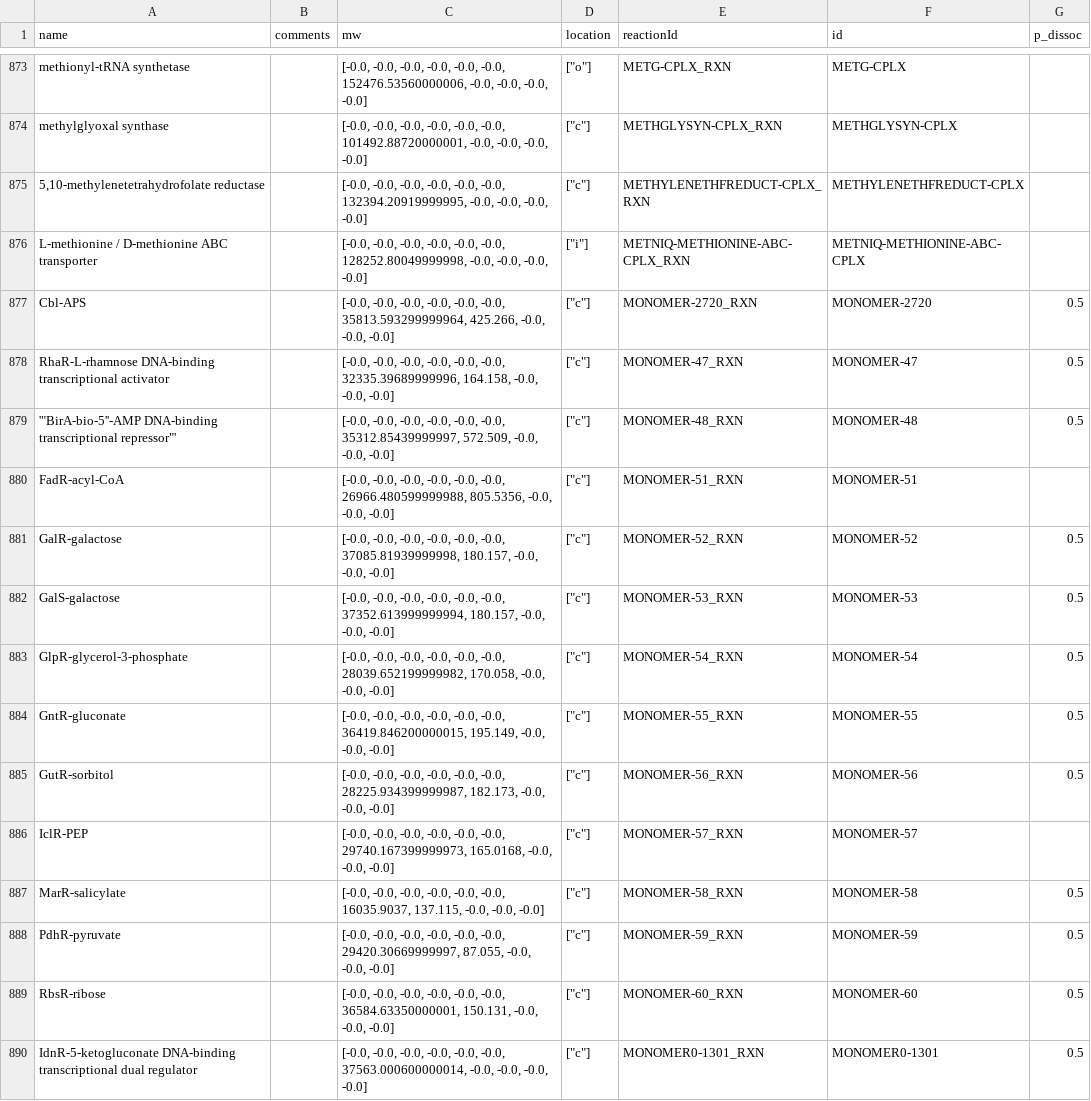
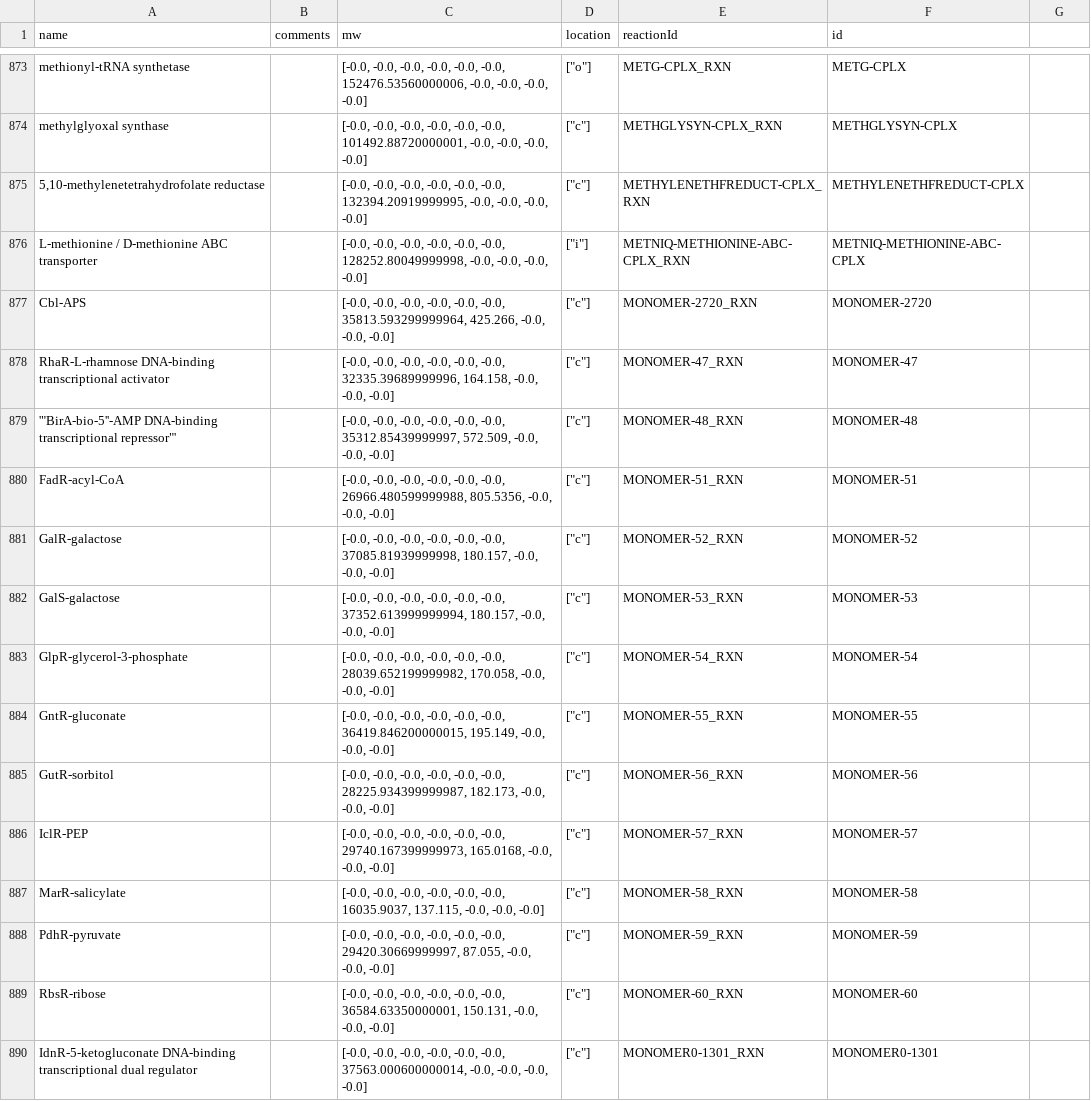
Before and after one commit to CovertLab/wcEcoli, a TSV file: reconstruction/ecoli/flat/proteinComplexes_large.tsv, drawn as a sheet; only a part is shown, gaps mark what is left out; the diff covers the shown part only.

Commit message:
Ignore p_dissoc column when copying protein complexes from the small to large list

```diff
--- a/reconstruction/ecoli/flat/proteinComplexes_large.tsv
+++ b/reconstruction/ecoli/flat/proteinComplexes_large.tsv
@@ -1 +1 @@
-"name"	"comments"	"mw"	"location"	"reactionId"	"id"	"p_dissoc"
+"name"	"comments"	"mw"	"location"	"reactionId"	"id"
@@ -876,15 +876,15 @@
 "L-methionine / D-methionine ABC transporter"	""	[-0.0, -0.0, -0.0, -0.0, -0.0, -0.0, 128252.80049999998, -0.0, -0.0, -0.0, -0.0]	["i"]	"METNIQ-METHIONINE-ABC-CPLX_RXN"	"METNIQ-METHIONINE-ABC-CPLX"
-"Cbl-APS"	""	[-0.0, -0.0, -0.0, -0.0, -0.0, -0.0, 35813.593299999964, 425.266, -0.0, -0.0, -0.0]	["c"]	"MONOMER-2720_RXN"	"MONOMER-2720"	0.5
-"RhaR-L-rhamnose DNA-binding transcriptional activator"	""	[-0.0, -0.0, -0.0, -0.0, -0.0, -0.0, 32335.39689999996, 164.158, -0.0, -0.0, -0.0]	["c"]	"MONOMER-47_RXN"	"MONOMER-47"	0.5
-'"BirA-bio-5''-AMP DNA-binding transcriptional repressor"'	""	[-0.0, -0.0, -0.0, -0.0, -0.0, -0.0, 35312.85439999997, 572.509, -0.0, -0.0, -0.0]	["c"]	"MONOMER-48_RXN"	"MONOMER-48"	0.5
+"Cbl-APS"	""	[-0.0, -0.0, -0.0, -0.0, -0.0, -0.0, 35813.593299999964, 425.266, -0.0, -0.0, -0.0]	["c"]	"MONOMER-2720_RXN"	"MONOMER-2720"
+"RhaR-L-rhamnose DNA-binding transcriptional activator"	""	[-0.0, -0.0, -0.0, -0.0, -0.0, -0.0, 32335.39689999996, 164.158, -0.0, -0.0, -0.0]	["c"]	"MONOMER-47_RXN"	"MONOMER-47"
+'"BirA-bio-5''-AMP DNA-binding transcriptional repressor"'	""	[-0.0, -0.0, -0.0, -0.0, -0.0, -0.0, 35312.85439999997, 572.509, -0.0, -0.0, -0.0]	["c"]	"MONOMER-48_RXN"	"MONOMER-48"
 "FadR-acyl-CoA"	""	[-0.0, -0.0, -0.0, -0.0, -0.0, -0.0, 26966.480599999988, 805.5356, -0.0, -0.0, -0.0]	["c"]	"MONOMER-51_RXN"	"MONOMER-51"
-"GalR-galactose"	""	[-0.0, -0.0, -0.0, -0.0, -0.0, -0.0, 37085.81939999998, 180.157, -0.0, -0.0, -0.0]	["c"]	"MONOMER-52_RXN"	"MONOMER-52"	0.5
-"GalS-galactose"	""	[-0.0, -0.0, -0.0, -0.0, -0.0, -0.0, 37352.613999999994, 180.157, -0.0, -0.0, -0.0]	["c"]	"MONOMER-53_RXN"	"MONOMER-53"	0.5
-"GlpR-glycerol-3-phosphate"	""	[-0.0, -0.0, -0.0, -0.0, -0.0, -0.0, 28039.652199999982, 170.058, -0.0, -0.0, -0.0]	["c"]	"MONOMER-54_RXN"	"MONOMER-54"	0.5
-"GntR-gluconate"	""	[-0.0, -0.0, -0.0, -0.0, -0.0, -0.0, 36419.846200000015, 195.149, -0.0, -0.0, -0.0]	["c"]	"MONOMER-55_RXN"	"MONOMER-55"	0.5
-"GutR-sorbitol"	""	[-0.0, -0.0, -0.0, -0.0, -0.0, -0.0, 28225.934399999987, 182.173, -0.0, -0.0, -0.0]	["c"]	"MONOMER-56_RXN"	"MONOMER-56"	0.5
+"GalR-galactose"	""	[-0.0, -0.0, -0.0, -0.0, -0.0, -0.0, 37085.81939999998, 180.157, -0.0, -0.0, -0.0]	["c"]	"MONOMER-52_RXN"	"MONOMER-52"
+"GalS-galactose"	""	[-0.0, -0.0, -0.0, -0.0, -0.0, -0.0, 37352.613999999994, 180.157, -0.0, -0.0, -0.0]	["c"]	"MONOMER-53_RXN"	"MONOMER-53"
+"GlpR-glycerol-3-phosphate"	""	[-0.0, -0.0, -0.0, -0.0, -0.0, -0.0, 28039.652199999982, 170.058, -0.0, -0.0, -0.0]	["c"]	"MONOMER-54_RXN"	"MONOMER-54"
+"GntR-gluconate"	""	[-0.0, -0.0, -0.0, -0.0, -0.0, -0.0, 36419.846200000015, 195.149, -0.0, -0.0, -0.0]	["c"]	"MONOMER-55_RXN"	"MONOMER-55"
+"GutR-sorbitol"	""	[-0.0, -0.0, -0.0, -0.0, -0.0, -0.0, 28225.934399999987, 182.173, -0.0, -0.0, -0.0]	["c"]	"MONOMER-56_RXN"	"MONOMER-56"
 "IclR-PEP"	""	[-0.0, -0.0, -0.0, -0.0, -0.0, -0.0, 29740.167399999973, 165.0168, -0.0, -0.0, -0.0]	["c"]	"MONOMER-57_RXN"	"MONOMER-57"
-"MarR-salicylate"	""	[-0.0, -0.0, -0.0, -0.0, -0.0, -0.0, 16035.9037, 137.115, -0.0, -0.0, -0.0]	["c"]	"MONOMER-58_RXN"	"MONOMER-58"	0.5
-"PdhR-pyruvate"	""	[-0.0, -0.0, -0.0, -0.0, -0.0, -0.0, 29420.30669999997, 87.055, -0.0, -0.0, -0.0]	["c"]	"MONOMER-59_RXN"	"MONOMER-59"	0.5
-"RbsR-ribose"	""	[-0.0, -0.0, -0.0, -0.0, -0.0, -0.0, 36584.63350000001, 150.131, -0.0, -0.0, -0.0]	["c"]	"MONOMER-60_RXN"	"MONOMER-60"	0.5
-"IdnR-5-ketogluconate DNA-binding transcriptional dual regulator"	""	[-0.0, -0.0, -0.0, -0.0, -0.0, -0.0, 37563.000600000014, -0.0, -0.0, -0.0, -0.0]	["c"]	"MONOMER0-1301_RXN"	"MONOMER0-1301"	0.5
+"MarR-salicylate"	""	[-0.0, -0.0, -0.0, -0.0, -0.0, -0.0, 16035.9037, 137.115, -0.0, -0.0, -0.0]	["c"]	"MONOMER-58_RXN"	"MONOMER-58"
+"PdhR-pyruvate"	""	[-0.0, -0.0, -0.0, -0.0, -0.0, -0.0, 29420.30669999997, 87.055, -0.0, -0.0, -0.0]	["c"]	"MONOMER-59_RXN"	"MONOMER-59"
+"RbsR-ribose"	""	[-0.0, -0.0, -0.0, -0.0, -0.0, -0.0, 36584.63350000001, 150.131, -0.0, -0.0, -0.0]	["c"]	"MONOMER-60_RXN"	"MONOMER-60"
+"IdnR-5-ketogluconate DNA-binding transcriptional dual regulator"	""	[-0.0, -0.0, -0.0, -0.0, -0.0, -0.0, 37563.000600000014, -0.0, -0.0, -0.0, -0.0]	["c"]	"MONOMER0-1301_RXN"	"MONOMER0-1301"
```
Also changed, not shown: 103 edited cells elsewhere in this file, 1 other file.
